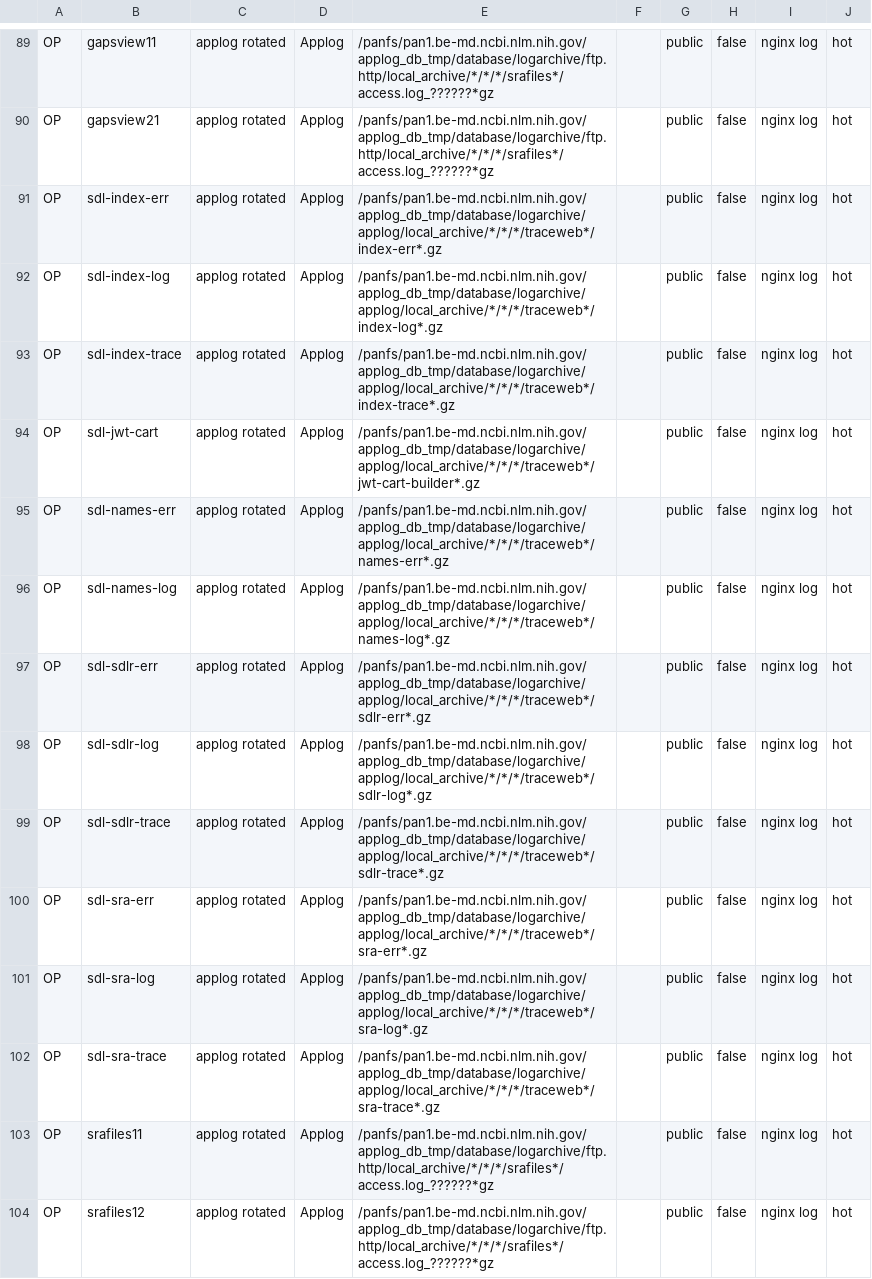
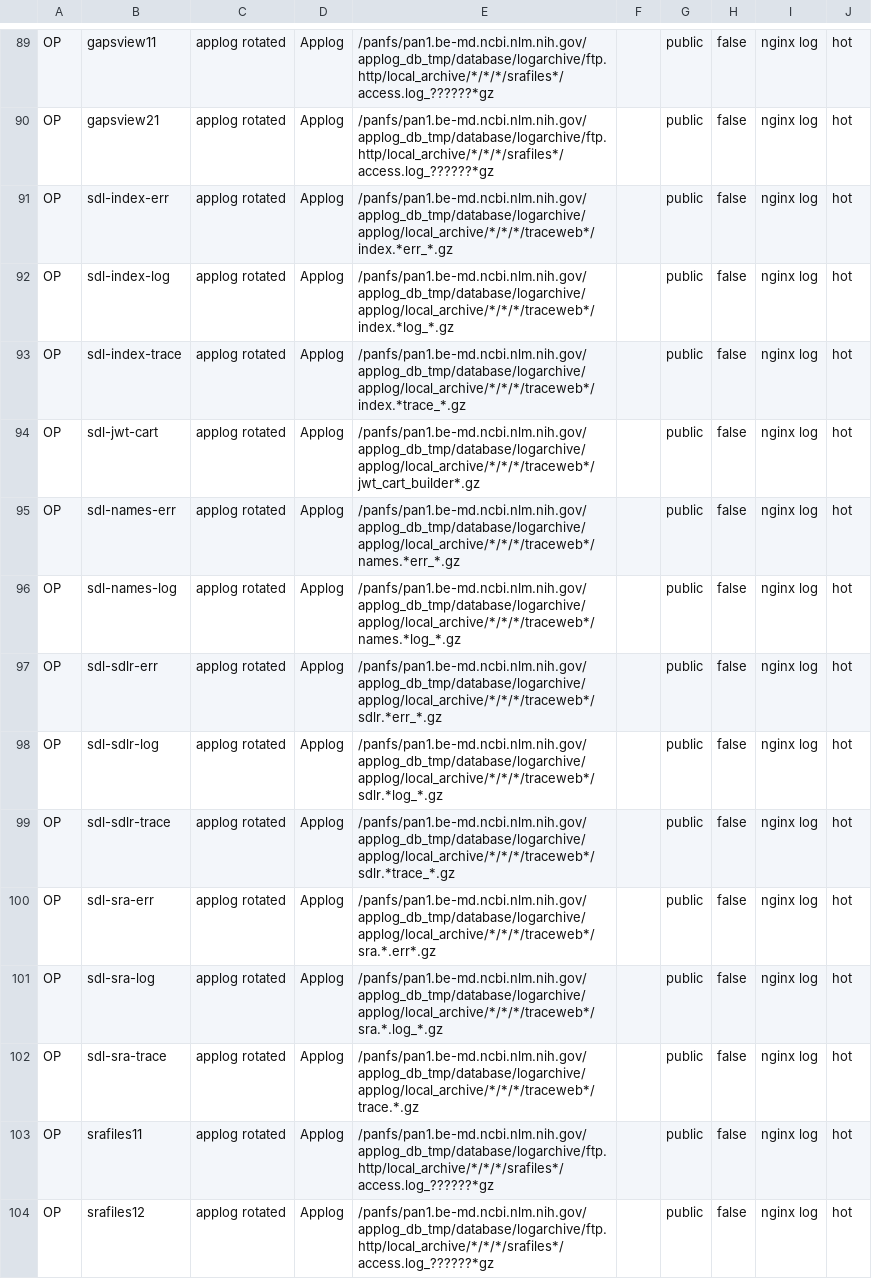
Before and after one commit to ncbi/ncbi-logging, a CSV file: sql/buckets.csv, drawn as a sheet; only a part is shown, gaps mark what is left out.

Commit message:
Better wildcards for SDL applogfiles

```diff
--- a/sql/buckets.csv
+++ b/sql/buckets.csv
@@ -90,14 +90,14 @@ OP,gapsview11,"applog rotated",Applog,/panfs/pan1.be-md.ncbi.nlm.nih.gov/applog_
 OP,gapsview21,"applog rotated",Applog,/panfs/pan1.be-md.ncbi.nlm.nih.gov/applog_db_tmp/database/logarchive/ftp.http/local_archive/*/*/*/srafiles*/access.log_??????*gz,"",public,false,"nginx log",hot
-OP,sdl-index-err,"applog rotated",Applog,/panfs/pan1.be-md.ncbi.nlm.nih.gov/applog_db_tmp/database/logarchive/applog/local_archive/*/*/*/traceweb*/index-err*.gz,"",public,false,"nginx log",hot
-OP,sdl-index-log,"applog rotated",Applog,/panfs/pan1.be-md.ncbi.nlm.nih.gov/applog_db_tmp/database/logarchive/applog/local_archive/*/*/*/traceweb*/index-log*.gz,"",public,false,"nginx log",hot
-OP,sdl-index-trace,"applog rotated",Applog,/panfs/pan1.be-md.ncbi.nlm.nih.gov/applog_db_tmp/database/logarchive/applog/local_archive/*/*/*/traceweb*/index-trace*.gz,"",public,false,"nginx log",hot
-OP,sdl-jwt-cart,"applog rotated",Applog,/panfs/pan1.be-md.ncbi.nlm.nih.gov/applog_db_tmp/database/logarchive/applog/local_archive/*/*/*/traceweb*/jwt-cart-builder*.gz,"",public,false,"nginx log",hot
-OP,sdl-names-err,"applog rotated",Applog,/panfs/pan1.be-md.ncbi.nlm.nih.gov/applog_db_tmp/database/logarchive/applog/local_archive/*/*/*/traceweb*/names-err*.gz,"",public,false,"nginx log",hot
-OP,sdl-names-log,"applog rotated",Applog,/panfs/pan1.be-md.ncbi.nlm.nih.gov/applog_db_tmp/database/logarchive/applog/local_archive/*/*/*/traceweb*/names-log*.gz,"",public,false,"nginx log",hot
-OP,sdl-sdlr-err,"applog rotated",Applog,/panfs/pan1.be-md.ncbi.nlm.nih.gov/applog_db_tmp/database/logarchive/applog/local_archive/*/*/*/traceweb*/sdlr-err*.gz,"",public,false,"nginx log",hot
-OP,sdl-sdlr-log,"applog rotated",Applog,/panfs/pan1.be-md.ncbi.nlm.nih.gov/applog_db_tmp/database/logarchive/applog/local_archive/*/*/*/traceweb*/sdlr-log*.gz,"",public,false,"nginx log",hot
-OP,sdl-sdlr-trace,"applog rotated",Applog,/panfs/pan1.be-md.ncbi.nlm.nih.gov/applog_db_tmp/database/logarchive/applog/local_archive/*/*/*/traceweb*/sdlr-trace*.gz,"",public,false,"nginx log",hot
-OP,sdl-sra-err,"applog rotated",Applog,/panfs/pan1.be-md.ncbi.nlm.nih.gov/applog_db_tmp/database/logarchive/applog/local_archive/*/*/*/traceweb*/sra-err*.gz,"",public,false,"nginx log",hot
-OP,sdl-sra-log,"applog rotated",Applog,/panfs/pan1.be-md.ncbi.nlm.nih.gov/applog_db_tmp/database/logarchive/applog/local_archive/*/*/*/traceweb*/sra-log*.gz,"",public,false,"nginx log",hot
-OP,sdl-sra-trace,"applog rotated",Applog,/panfs/pan1.be-md.ncbi.nlm.nih.gov/applog_db_tmp/database/logarchive/applog/local_archive/*/*/*/traceweb*/sra-trace*.gz,"",public,false,"nginx log",hot
+OP,sdl-index-err,"applog rotated",Applog,/panfs/pan1.be-md.ncbi.nlm.nih.gov/applog_db_tmp/database/logarchive/applog/local_archive/*/*/*/traceweb*/index.*err_*.gz,"",public,false,"nginx log",hot
+OP,sdl-index-log,"applog rotated",Applog,/panfs/pan1.be-md.ncbi.nlm.nih.gov/applog_db_tmp/database/logarchive/applog/local_archive/*/*/*/traceweb*/index.*log_*.gz,"",public,false,"nginx log",hot
+OP,sdl-index-trace,"applog rotated",Applog,/panfs/pan1.be-md.ncbi.nlm.nih.gov/applog_db_tmp/database/logarchive/applog/local_archive/*/*/*/traceweb*/index.*trace_*.gz,"",public,false,"nginx log",hot
+OP,sdl-jwt-cart,"applog rotated",Applog,/panfs/pan1.be-md.ncbi.nlm.nih.gov/applog_db_tmp/database/logarchive/applog/local_archive/*/*/*/traceweb*/jwt_cart_builder*.gz,"",public,false,"nginx log",hot
+OP,sdl-names-err,"applog rotated",Applog,/panfs/pan1.be-md.ncbi.nlm.nih.gov/applog_db_tmp/database/logarchive/applog/local_archive/*/*/*/traceweb*/names.*err_*.gz,"",public,false,"nginx log",hot
+OP,sdl-names-log,"applog rotated",Applog,/panfs/pan1.be-md.ncbi.nlm.nih.gov/applog_db_tmp/database/logarchive/applog/local_archive/*/*/*/traceweb*/names.*log_*.gz,"",public,false,"nginx log",hot
+OP,sdl-sdlr-err,"applog rotated",Applog,/panfs/pan1.be-md.ncbi.nlm.nih.gov/applog_db_tmp/database/logarchive/applog/local_archive/*/*/*/traceweb*/sdlr.*err_*.gz,"",public,false,"nginx log",hot
+OP,sdl-sdlr-log,"applog rotated",Applog,/panfs/pan1.be-md.ncbi.nlm.nih.gov/applog_db_tmp/database/logarchive/applog/local_archive/*/*/*/traceweb*/sdlr.*log_*.gz,"",public,false,"nginx log",hot
+OP,sdl-sdlr-trace,"applog rotated",Applog,/panfs/pan1.be-md.ncbi.nlm.nih.gov/applog_db_tmp/database/logarchive/applog/local_archive/*/*/*/traceweb*/sdlr.*trace_*.gz,"",public,false,"nginx log",hot
+OP,sdl-sra-err,"applog rotated",Applog,/panfs/pan1.be-md.ncbi.nlm.nih.gov/applog_db_tmp/database/logarchive/applog/local_archive/*/*/*/traceweb*/sra.*.err*.gz,"",public,false,"nginx log",hot
+OP,sdl-sra-log,"applog rotated",Applog,/panfs/pan1.be-md.ncbi.nlm.nih.gov/applog_db_tmp/database/logarchive/applog/local_archive/*/*/*/traceweb*/sra.*.log_*.gz,"",public,false,"nginx log",hot
+OP,sdl-sra-trace,"applog rotated",Applog,/panfs/pan1.be-md.ncbi.nlm.nih.gov/applog_db_tmp/database/logarchive/applog/local_archive/*/*/*/traceweb*/trace.*.gz,"",public,false,"nginx log",hot
 OP,srafiles11,"applog rotated",Applog,/panfs/pan1.be-md.ncbi.nlm.nih.gov/applog_db_tmp/database/logarchive/ftp.http/local_archive/*/*/*/srafiles*/access.log_??????*gz,"",public,false,"nginx log",hot
```
Also changed, not shown: sql/buckets.tsv, 3 other files.
